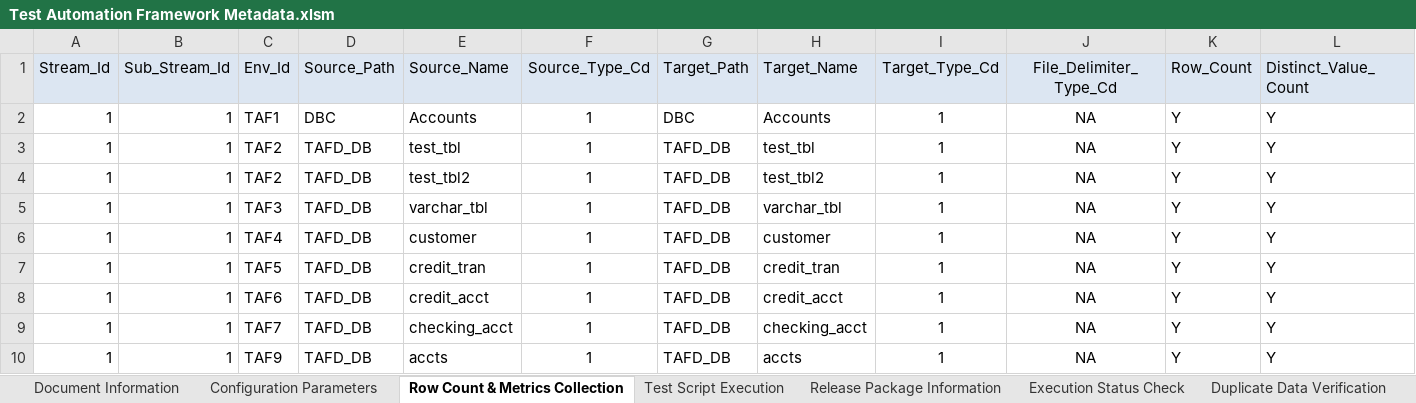
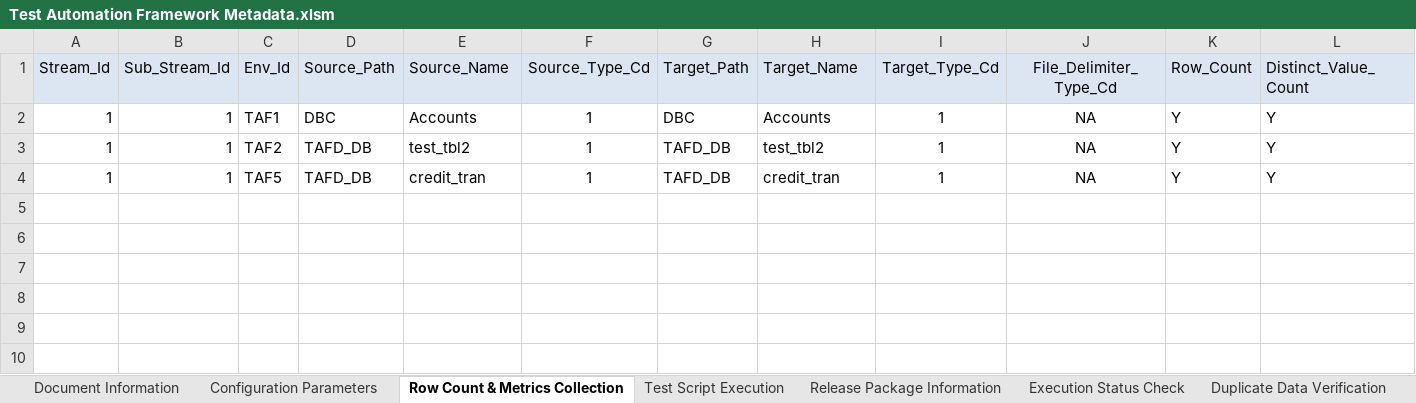
Before and after one commit to Tayyba23/TAFTest2, an Excel workbook: Input Parameter Files/Test Automation Framework Metadata.xlsm, sheet Row Count & Metrics Collection, drawn as a sheet; only a part is shown; values as stored, in another font and other column widths than the file's, no borders; rows hold the shown columns only; the diff names each change by its address in the sheet, - before the commit and + after, or states it on an @@ line.

```diff
--- a/Input Parameter Files/Test Automation Framework Metadata.xlsm (sheet Row Count & Metrics Collection)
+++ b/Input Parameter Files/Test Automation Framework Metadata.xlsm (sheet Row Count & Metrics Collection)
-row 3: 1 | 1 | TAF2 | TAFD_DB | test_tbl | 1 | TAFD_DB | test_tbl | 1 | NA | Y | Y
-row 5: 1 | 1 | TAF3 | TAFD_DB | varchar_tbl | 1 | TAFD_DB | varchar_tbl | 1 | NA | Y | Y
-row 6: 1 | 1 | TAF4 | TAFD_DB | customer | 1 | TAFD_DB | customer | 1 | NA | Y | Y
-row 8: 1 | 1 | TAF6 | TAFD_DB | credit_acct | 1 | TAFD_DB | credit_acct | 1 | NA | Y | Y
-row 9: 1 | 1 | TAF7 | TAFD_DB | checking_acct | 1 | TAFD_DB | checking_acct | 1 | NA | Y | Y
-row 10: 1 | 1 | TAF9 | TAFD_DB | accts | 1 | TAFD_DB | accts | 1 | NA | Y | Y
```
Also changed, not shown: sheet Minus Test, sheet Duplicate Data Verification, sheet History Verification, sheet RI Verification, formulas that keep their value, charts or pictures, 3 other files.
